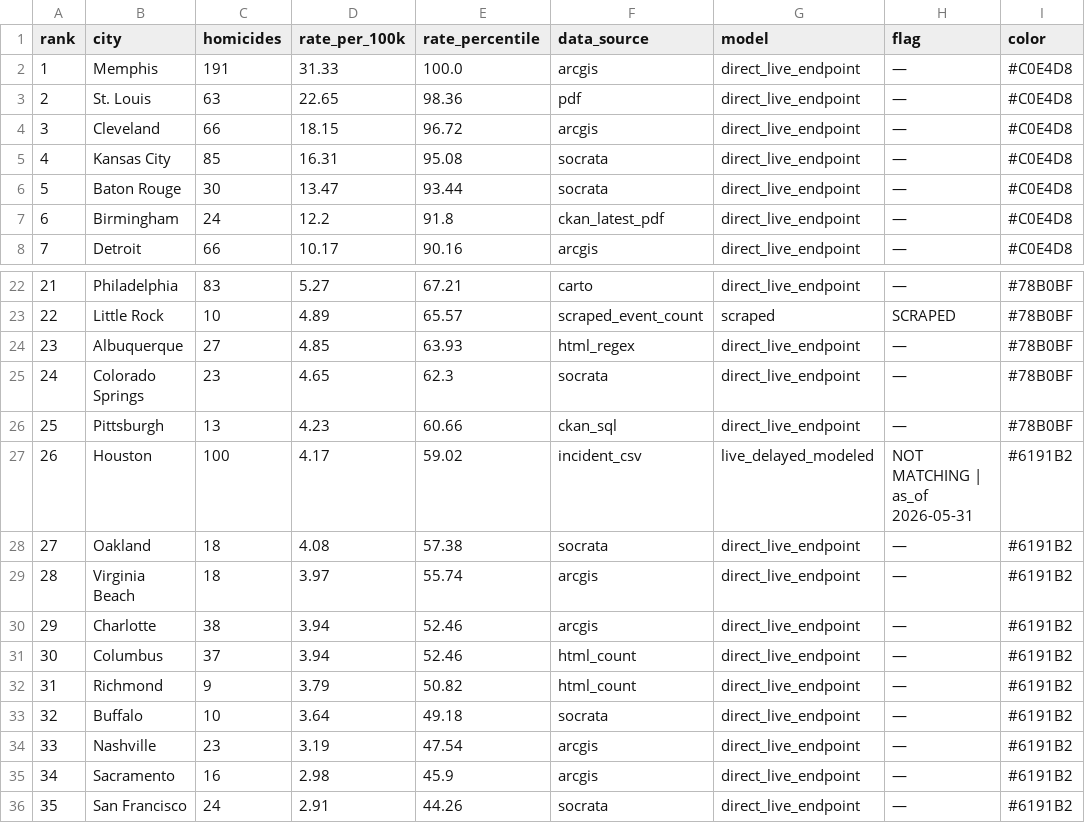
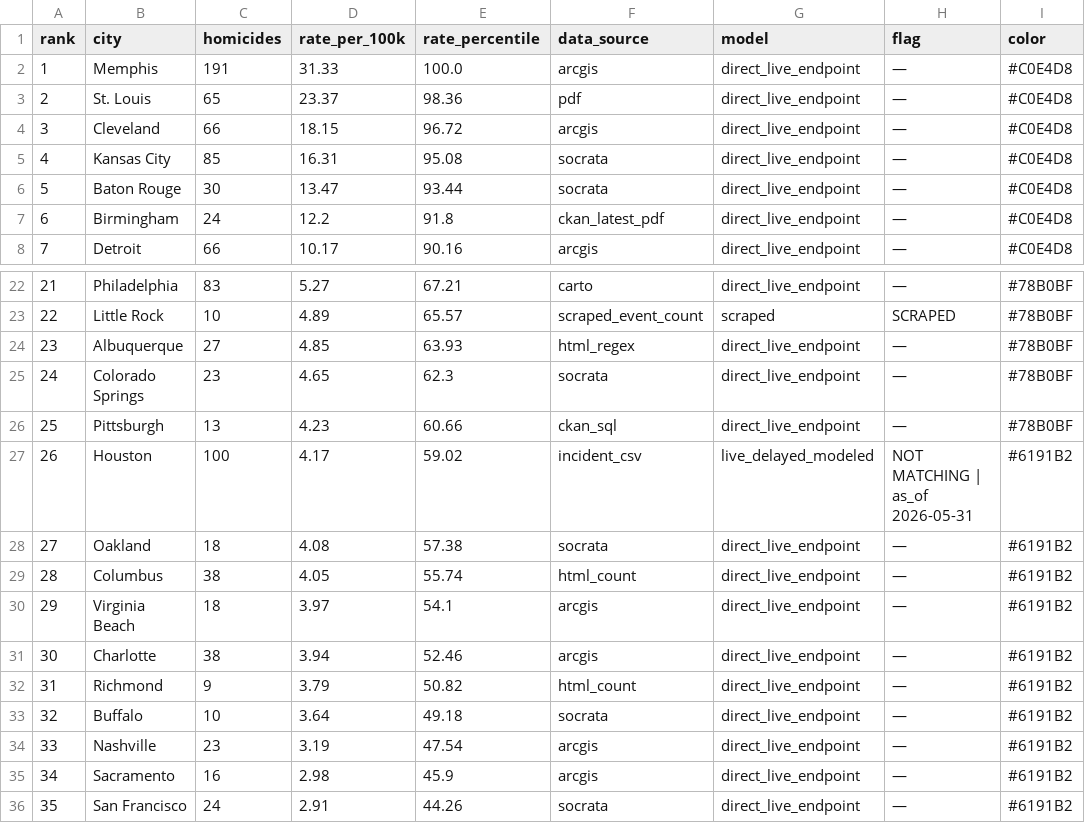
Before and after one commit to ro00archworkall/homicide_tracker, a CSV file: src/data/city_data.csv, drawn as a sheet; only a part is shown, gaps mark what is left out.

```diff
--- a/src/data/city_data.csv
+++ b/src/data/city_data.csv
@@ -2,3 +2,3 @@ rank,city,homicides,rate_per_100k,rate_percentile,data_source,model,flag,color
 1,Memphis,191,31.33,100.0,arcgis,direct_live_endpoint,—,#C0E4D8
-2,St. Louis,63,22.65,98.36,pdf,direct_live_endpoint,—,#C0E4D8
+2,St. Louis,65,23.37,98.36,pdf,direct_live_endpoint,—,#C0E4D8
 3,Cleveland,66,18.15,96.72,arcgis,direct_live_endpoint,—,#C0E4D8
@@ -28,5 +28,5 @@ rank,city,homicides,rate_per_100k,rate_percentile,data_source,model,flag,color
 27,Oakland,18,4.08,57.38,socrata,direct_live_endpoint,—,#6191B2
-28,Virginia Beach,18,3.97,55.74,arcgis,direct_live_endpoint,—,#6191B2
-29,Charlotte,38,3.94,52.46,arcgis,direct_live_endpoint,—,#6191B2
-30,Columbus,37,3.94,52.46,html_count,direct_live_endpoint,—,#6191B2
+28,Columbus,38,4.05,55.74,html_count,direct_live_endpoint,—,#6191B2
+29,Virginia Beach,18,3.97,54.1,arcgis,direct_live_endpoint,—,#6191B2
+30,Charlotte,38,3.94,52.46,arcgis,direct_live_endpoint,—,#6191B2
 31,Richmond,9,3.79,50.82,html_count,direct_live_endpoint,—,#6191B2
```
Also changed, not shown: 1 other file.
